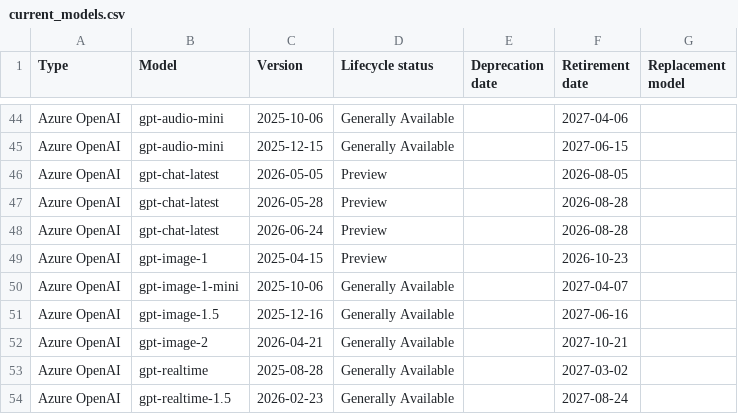
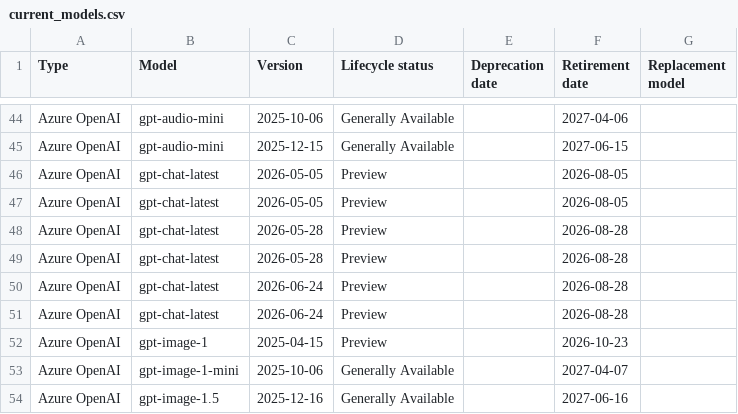
Before and after one commit to conoro/azure-ai-model-retirements-rss, a CSV file: output/current_models.csv, drawn as a sheet; only a part is shown, gaps mark what is left out; the shorter side is filled out with more unchanged rows; the diff names each change by its address in the sheet, - before the commit and + after, or states it on an @@ line.

```diff
--- a/output/current_models.csv
+++ b/output/current_models.csv
+row 47: Azure OpenAI | gpt-chat-latest | 2026-05-05 | Preview |  | 2026-08-05
+row 49: Azure OpenAI | gpt-chat-latest | 2026-05-28 | Preview |  | 2026-08-28
+row 50: Azure OpenAI | gpt-chat-latest | 2026-06-24 | Preview |  | 2026-08-28
```
Also changed, not shown: 1 other file.
